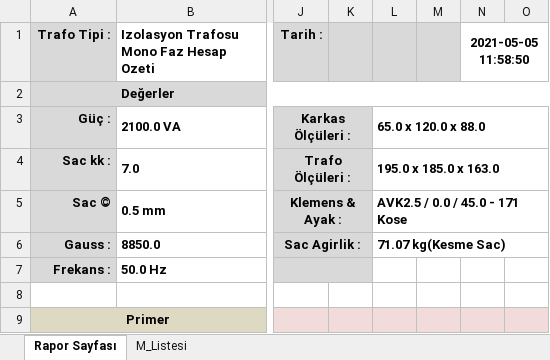
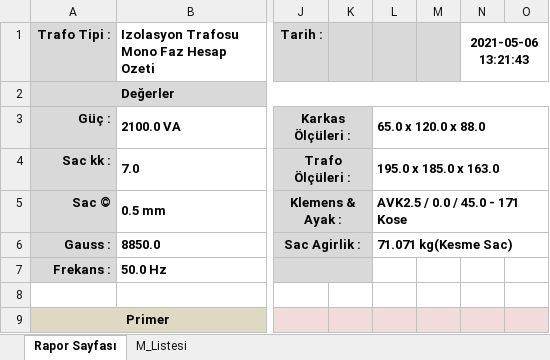
Before and after one commit to yavuzbektas/transformator_calc, an Excel workbook: media/reports/izolasyon_mono.xlsx, sheet Rapor Sayfası, drawn as a sheet; only a part is shown, gaps mark what is left out; values as stored, in another font and other column widths than the file's, no borders; charts and pictures not drawn; the diff names each change by its address in the sheet, - before the commit and + after, or states it on an @@ line.

```diff
--- a/media/reports/izolasyon_mono.xlsx (sheet Rapor Sayfası)
+++ b/media/reports/izolasyon_mono.xlsx (sheet Rapor Sayfası)
-N1: 2021-05-05 11:58:50
+N1: 2021-05-06 13:21:43
-L6: 71.07 kg(Kesme Sac)
+L6: 71.071 kg(Kesme Sac)
```
Also changed, not shown: sheet M_Listesi, charts or pictures, media/reports/izolasyon_MonoFazUI.xlsx, media/reports/izolasyon_trifaz.xlsx, 31 other files.
